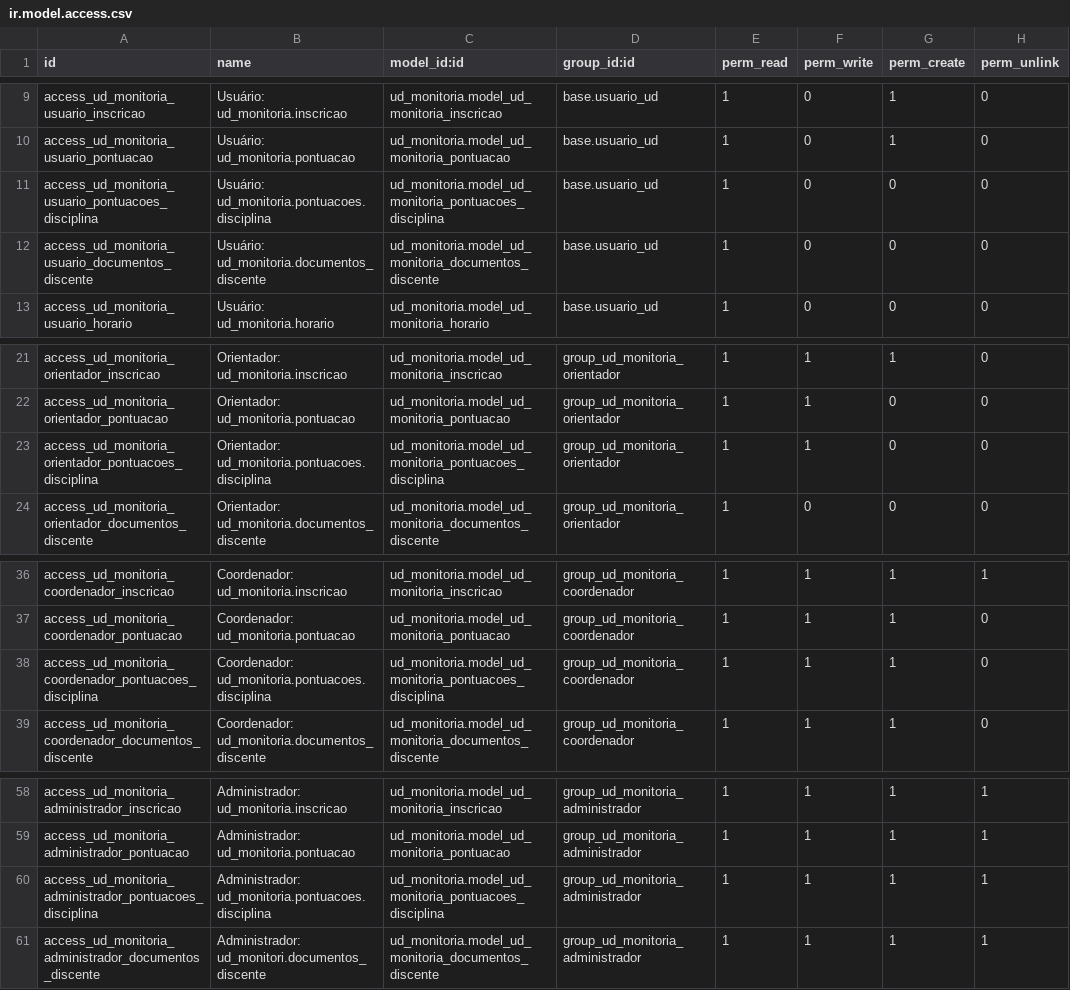
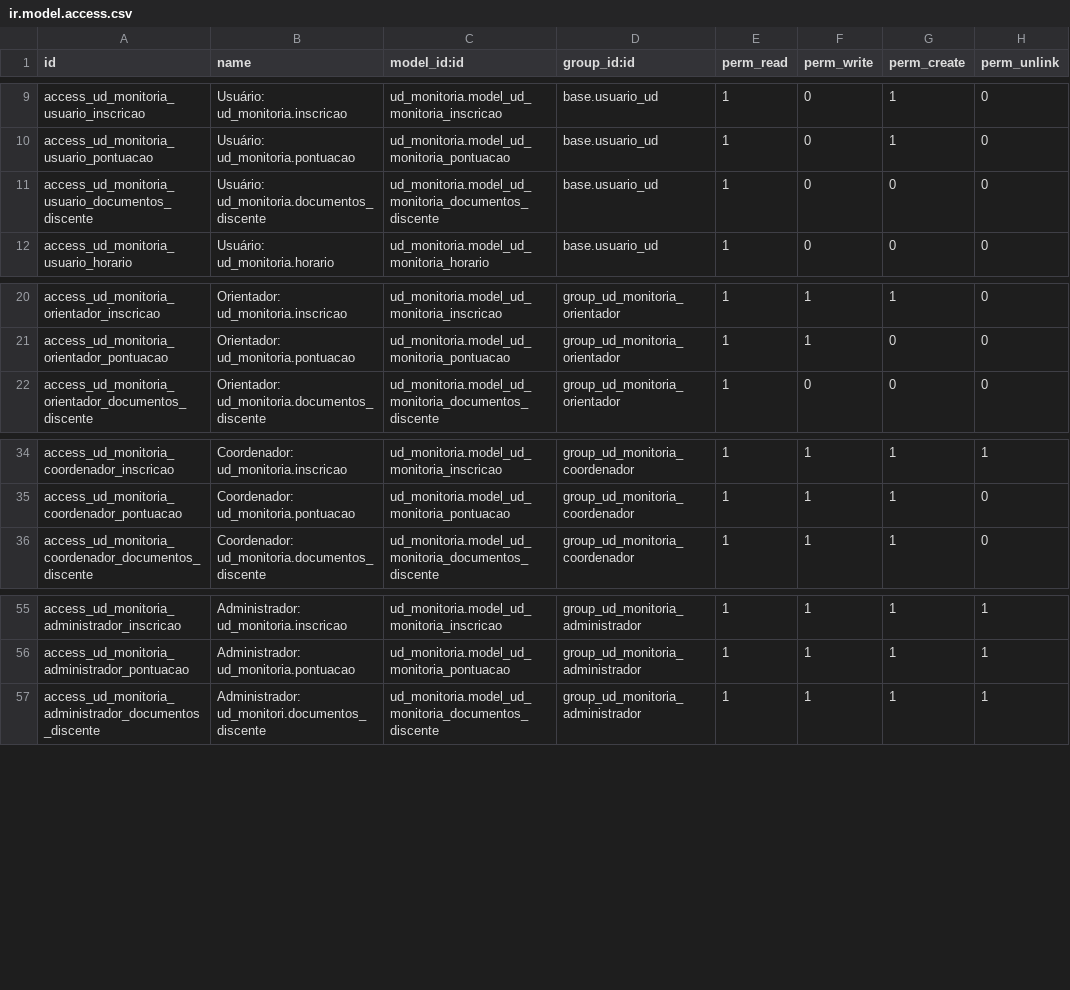
Before and after one commit to ntiufalara/universidade-digital, a CSV file: openerp/addons/ud_monitoria/security/ir.model.access.csv, drawn as a sheet; only a part is shown, gaps mark what is left out; the diff names each change by its address in the sheet, - before the commit and + after, or states it on an @@ line.

Commit message:
Remoção de referências ao modelo PontuacaoDisciplina.

```diff
--- a/openerp/addons/ud_monitoria/security/ir.model.access.csv
+++ b/openerp/addons/ud_monitoria/security/ir.model.access.csv
-row 11: access_ud_monitoria_usuario_pontuacoes_disciplina | Usuário: ud_monitoria.pontuacoes.disciplina | ud_monitoria.model_ud_monitoria_pontuacoes_disciplina | base.usuario_ud | 1 | 0 | 0 | 0
-row 23: access_ud_monitoria_orientador_pontuacoes_disciplina | Orientador: ud_monitoria.pontuacoes.disciplina | ud_monitoria.model_ud_monitoria_pontuacoes_disciplina | group_ud_monitoria_orientador | 1 | 1 | 0 | 0
-row 38: access_ud_monitoria_coordenador_pontuacoes_disciplina | Coordenador: ud_monitoria.pontuacoes.disciplina | ud_monitoria.model_ud_monitoria_pontuacoes_disciplina | group_ud_monitoria_coordenador | 1 | 1 | 1 | 0
-row 60: access_ud_monitoria_administrador_pontuacoes_disciplina | Administrador: ud_monitoria.pontuacoes.disciplina | ud_monitoria.model_ud_monitoria_pontuacoes_disciplina | group_ud_monitoria_administrador | 1 | 1 | 1 | 1
```
